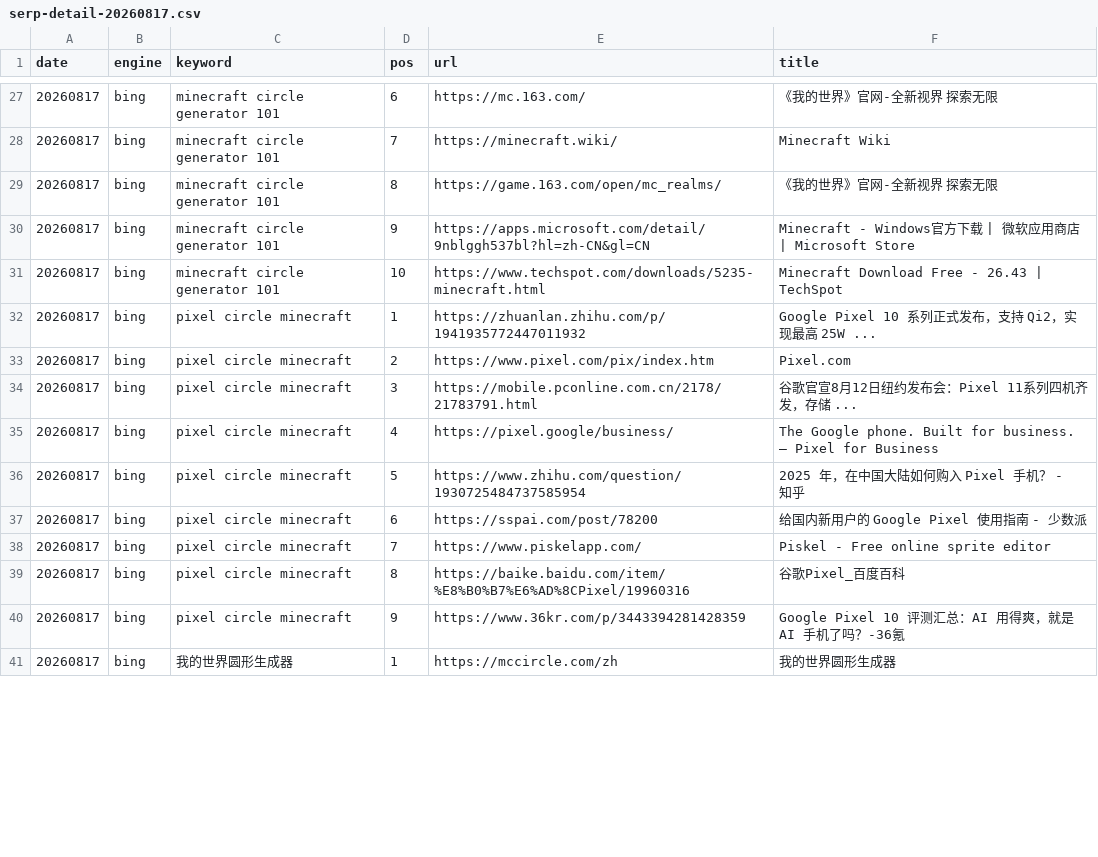
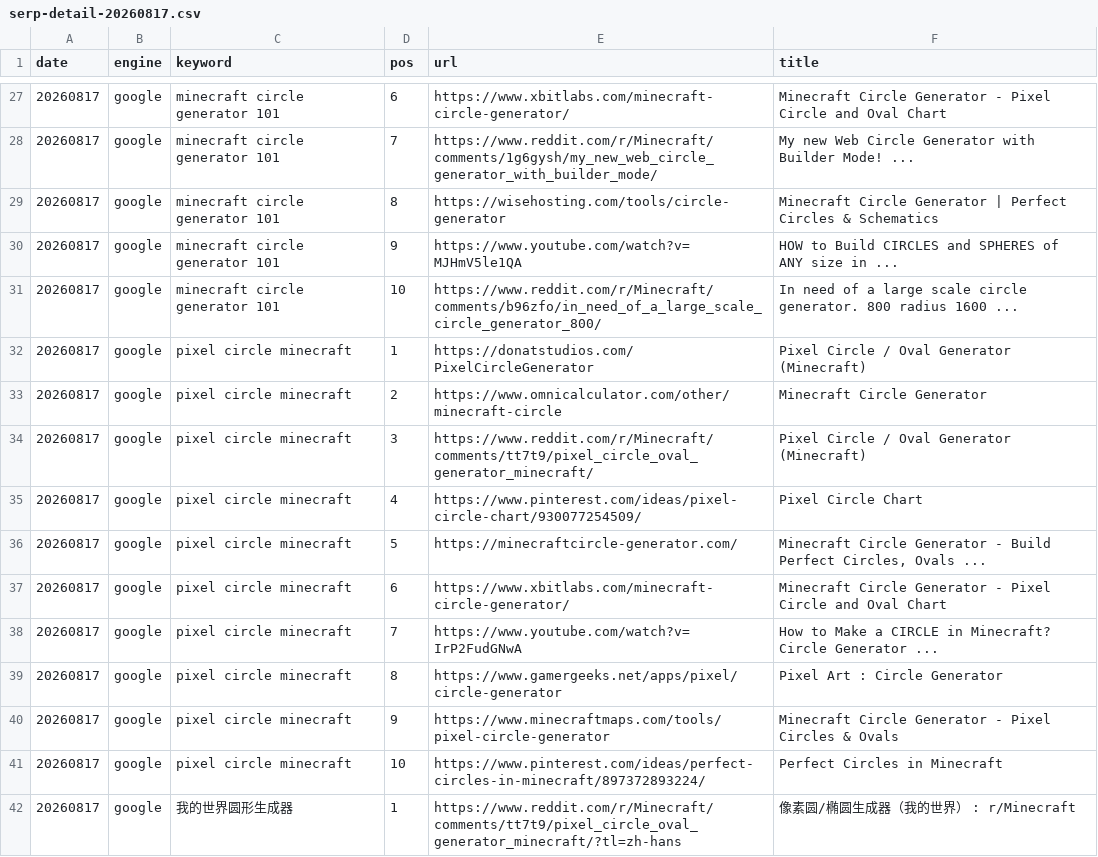
Before and after one commit to ywb-coder/Minecraft-Circle--Generator, a CSV file: docs/gsc/serp-detail-20260817.csv, drawn as a sheet; only a part is shown, gaps mark what is left out; the diff covers the shown part only.

Commit message:
Fix SERP script v2: consent cookies + real Chrome channel + stealth + udm=14 + google retry; 5/6 keywords now fetch Google data, 4 EN keywords confirmed in candidate pool

```diff
--- a/docs/gsc/serp-detail-20260817.csv
+++ b/docs/gsc/serp-detail-20260817.csv
@@ -27,15 +27,16 @@
-20260817,bing,"minecraft circle generator 101",6,https://mc.163.com/,"《我的世界》官网-全新视界 探索无限"
-20260817,bing,"minecraft circle generator 101",7,https://minecraft.wiki/,"Minecraft Wiki"
-20260817,bing,"minecraft circle generator 101",8,https://game.163.com/open/mc_realms/,"《我的世界》官网-全新视界 探索无限"
-20260817,bing,"minecraft circle generator 101",9,https://apps.microsoft.com/detail/9nblggh537bl?hl=zh-CN&gl=CN,"Minecraft - Windows官方下载 | 微软应用商店 | Microsoft Store"
-20260817,bing,"minecraft circle generator 101",10,https://www.techspot.com/downloads/5235-minecraft.html,"Minecraft Download Free - 26.43 | TechSpot"
-20260817,bing,"pixel circle minecraft",1,https://zhuanlan.zhihu.com/p/1941935772447011932,"Google Pixel 10 系列正式发布，支持 Qi2，实现最高 25W ..."
-20260817,bing,"pixel circle minecraft",2,https://www.pixel.com/pix/index.htm,"Pixel.com"
-20260817,bing,"pixel circle minecraft",3,https://mobile.pconline.com.cn/2178/21783791.html,"谷歌官宣8月12日纽约发布会：Pixel 11系列四机齐发，存储 ..."
-20260817,bing,"pixel circle minecraft",4,https://pixel.google/business/,"The Google phone. Built for business. — Pixel for Business"
-20260817,bing,"pixel circle minecraft",5,https://www.zhihu.com/question/1930725484737585954,"2025 年，在中国大陆如何购入 Pixel 手机？ - 知乎"
-20260817,bing,"pixel circle minecraft",6,https://sspai.com/post/78200,"给国内新用户的 Google Pixel 使用指南 - 少数派"
-20260817,bing,"pixel circle minecraft",7,https://www.piskelapp.com/,"Piskel - Free online sprite editor"
-20260817,bing,"pixel circle minecraft",8,https://baike.baidu.com/item/%E8%B0%B7%E6%AD%8CPixel/19960316,"谷歌Pixel_百度百科"
-20260817,bing,"pixel circle minecraft",9,https://www.36kr.com/p/3443394281428359,"Google Pixel 10 评测汇总：AI 用得爽，就是 AI 手机了吗？-36氪"
-20260817,bing,"我的世界圆形生成器",1,https://mccircle.com/zh,"我的世界圆形生成器"
+20260817,google,"minecraft circle generator 101",6,https://www.xbitlabs.com/minecraft-circle-generator/,"Minecraft Circle Generator - Pixel Circle and Oval Chart"
+20260817,google,"minecraft circle generator 101",7,https://www.reddit.com/r/Minecraft/comments/1g6gysh/my_new_web_circle_generator_with_builder_mode/,"My new Web Circle Generator with Builder Mode! ..."
+20260817,google,"minecraft circle generator 101",8,https://wisehosting.com/tools/circle-generator,"Minecraft Circle Generator | Perfect Circles & Schematics"
+20260817,google,"minecraft circle generator 101",9,https://www.youtube.com/watch?v=MJHmV5le1QA,"HOW to Build CIRCLES and SPHERES of ANY size in ..."
+20260817,google,"minecraft circle generator 101",10,https://www.reddit.com/r/Minecraft/comments/b96zfo/in_need_of_a_large_scale_circle_generator_800/,"In need of a large scale circle generator. 800 radius 1600 ..."
+20260817,google,"pixel circle minecraft",1,https://donatstudios.com/PixelCircleGenerator,"Pixel Circle / Oval Generator (Minecraft)"
+20260817,google,"pixel circle minecraft",2,https://www.omnicalculator.com/other/minecraft-circle,"Minecraft Circle Generator"
+20260817,google,"pixel circle minecraft",3,https://www.reddit.com/r/Minecraft/comments/tt7t9/pixel_circle_oval_generator_minecraft/,"Pixel Circle / Oval Generator (Minecraft)"
+20260817,google,"pixel circle minecraft",4,https://www.pinterest.com/ideas/pixel-circle-chart/930077254509/,"Pixel Circle Chart"
+20260817,google,"pixel circle minecraft",5,https://minecraftcircle-generator.com/,"Minecraft Circle Generator - Build Perfect Circles, Ovals ..."
+20260817,google,"pixel circle minecraft",6,https://www.xbitlabs.com/minecraft-circle-generator/,"Minecraft Circle Generator - Pixel Circle and Oval Chart"
+20260817,google,"pixel circle minecraft",7,https://www.youtube.com/watch?v=IrP2FudGNwA,"How to Make a CIRCLE in Minecraft? Circle Generator ..."
+20260817,google,"pixel circle minecraft",8,https://www.gamergeeks.net/apps/pixel/circle-generator,"Pixel Art : Circle Generator"
+20260817,google,"pixel circle minecraft",9,https://www.minecraftmaps.com/tools/pixel-circle-generator,"Minecraft Circle Generator - Pixel Circles & Ovals"
+20260817,google,"pixel circle minecraft",10,https://www.pinterest.com/ideas/perfect-circles-in-minecraft/897372893224/,"Perfect Circles in Minecraft"
+20260817,google,"我的世界圆形生成器",1,https://www.reddit.com/r/Minecraft/comments/tt7t9/pixel_circle_oval_generator_minecraft/?tl=zh-hans,"像素圆/椭圆生成器（我的世界） : r/Minecraft"
```
Also changed, not shown: 102 edited cells elsewhere in this file, docs/gsc/serp-20260817.csv, docs/gsc/serp-probe-20260817.csv, 1 other file.
